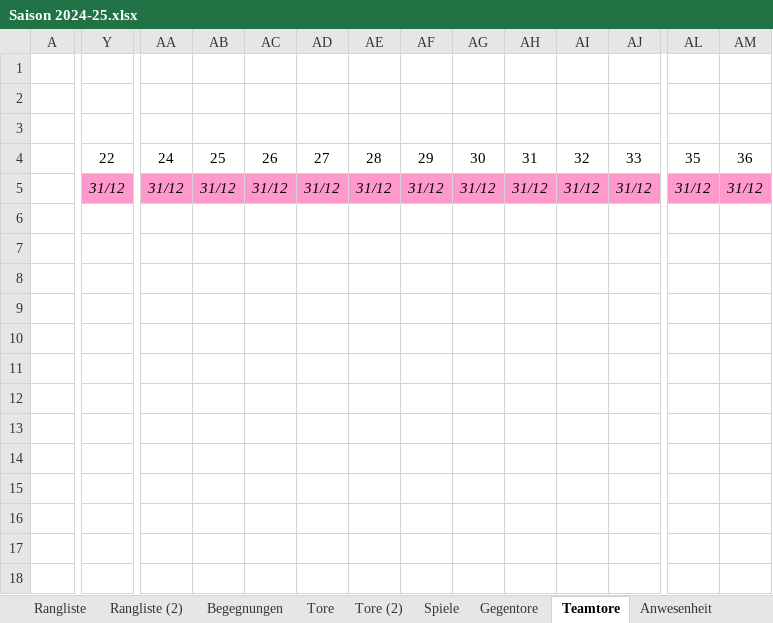
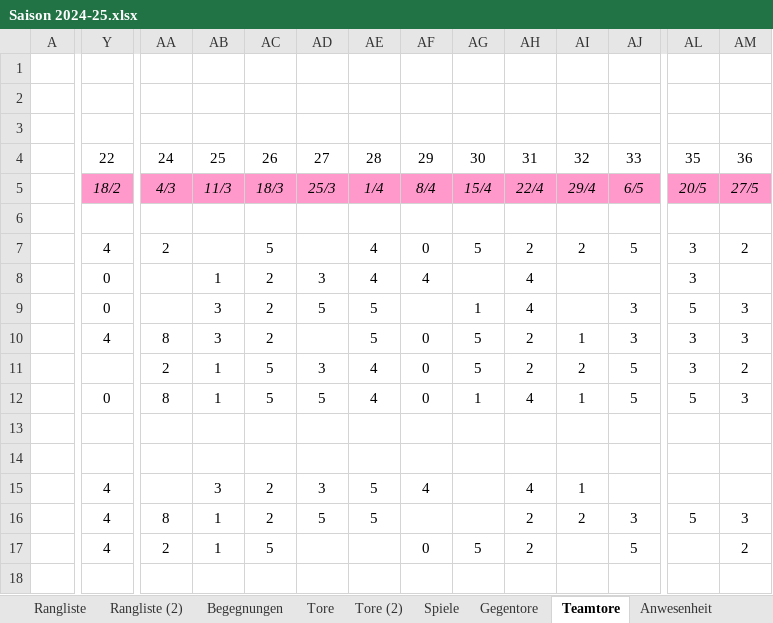
Before and after one commit to mariomurrent-softwaresolutions/kickuno, an Excel workbook: documentation/statistics/Saison 2024-25.xlsx, sheet Teamtore, drawn as a sheet; only a part is shown, gaps mark what is left out; values as stored, in another font and other column widths than the file's, no borders; removed rows and columns are numbered as before the commit, all else as after; rows hold the shown columns only; the diff covers the shown part only; the diff names each change by its address in the sheet, - before the commit and + after, or states it on an @@ line.

```diff
--- a/documentation/statistics/Saison 2024-25.xlsx (sheet Teamtore)
+++ b/documentation/statistics/Saison 2024-25.xlsx (sheet Teamtore)
-Y5: 31/12
+Y5: 18/2
-AA5: 31/12
+AA5: 4/3
-AB5: 31/12
+AB5: 11/3
-AC5: 31/12
+AC5: 18/3
-AD5: 31/12
+AD5: 25/3
-AE5: 31/12
+AE5: 1/4
-AF5: 31/12
+AF5: 8/4
-AG5: 31/12
+AG5: 15/4
-AH5: 31/12
+AH5: 22/4
-AI5: 31/12
+AI5: 29/4
-AJ5: 31/12
+AJ5: 6/5
-AL5: 31/12
+AL5: 20/5
-AM5: 31/12
+AM5: 27/5
-row 7: (empty)
-row 8: (empty)
-row 9: (empty)
-row 10: (empty)
-row 11: (empty)
-row 12: (empty)
+row 7:  | 4 | 2 |  | 5 |  | 4 | 0 | 5 | 2 | 2 | 5 | 3 | 2
+row 8:  | 0 |  | 1 | 2 | 3 | 4 | 4 |  | 4 |  |  | 3
+row 9:  | 0 |  | 3 | 2 | 5 | 5 |  | 1 | 4 |  | 3 | 5 | 3
+row 10:  | 4 | 8 | 3 | 2 |  | 5 | 0 | 5 | 2 | 1 | 3 | 3 | 3
+row 11:  |  | 2 | 1 | 5 | 3 | 4 | 0 | 5 | 2 | 2 | 5 | 3 | 2
+row 12:  | 0 | 8 | 1 | 5 | 5 | 4 | 0 | 1 | 4 | 1 | 5 | 5 | 3
-row 15: (empty)
-row 16: (empty)
-row 17: (empty)
+row 15:  | 4 |  | 3 | 2 | 3 | 5 | 4 |  | 4 | 1
+row 16:  | 4 | 8 | 1 | 2 | 5 | 5 |  |  | 2 | 2 | 3 | 5 | 3
+row 17:  | 4 | 2 | 1 | 5 |  |  | 0 | 5 | 2 |  | 5 |  | 2
```
Also changed, not shown: 6 added rows, 6 removed rows and 7 edited cells elsewhere in this sheet, sheet Begegnungen, sheet Spiele, sheet Gegentore, sheet Tore, sheet Rangliste, sheet Anwesenheit, 4 more sheets, formulas that keep their value, charts or pictures, 2 other files.
